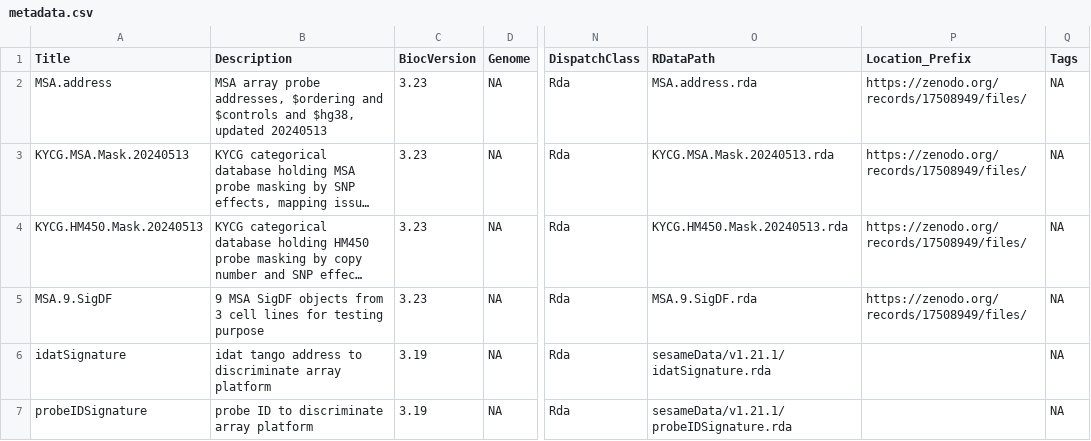
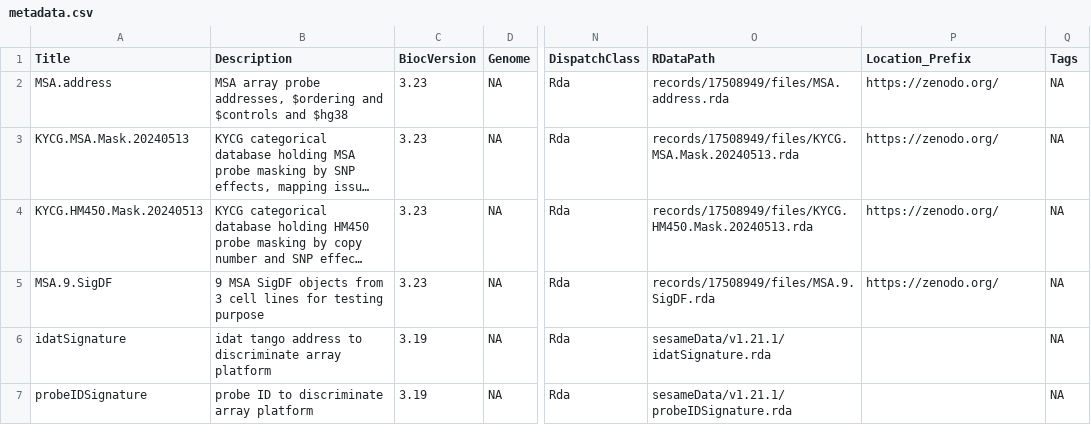
Before and after one commit to bioc/sesameData, a CSV file: inst/extdata/metadata.csv, drawn as a sheet; only a part is shown, gaps mark what is left out; long unchanged cells end in …; the diff names each change by its address in the sheet, - before the commit and + after, or states it on an @@ line.

```diff
--- a/inst/extdata/metadata.csv
+++ b/inst/extdata/metadata.csv
-B2 (Description): …$controls and $hg38, updated 20240513
+B2 (Description): …$controls and $hg38
-O2 (RDataPath): MSA.address.rda
+O2 (RDataPath): records/17508949/files/MSA.address.rda
-P2:P5 (Location_Prefix): https://zenodo.org/records/17508949/files/
+P2:P5 (Location_Prefix): https://zenodo.org/
-O3 (RDataPath): KYCG.MSA.Mask.20240513.rda
+O3 (RDataPath): records/17508949/files/KYCG.MSA.Mask.20240513.rda
-O4 (RDataPath): KYCG.HM450.Mask.20240513.rda
+O4 (RDataPath): records/17508949/files/KYCG.HM450.Mask.20240513.rda
-O5 (RDataPath): MSA.9.SigDF.rda
+O5 (RDataPath): records/17508949/files/MSA.9.SigDF.rda
```
Also changed, not shown: 4 other files.
